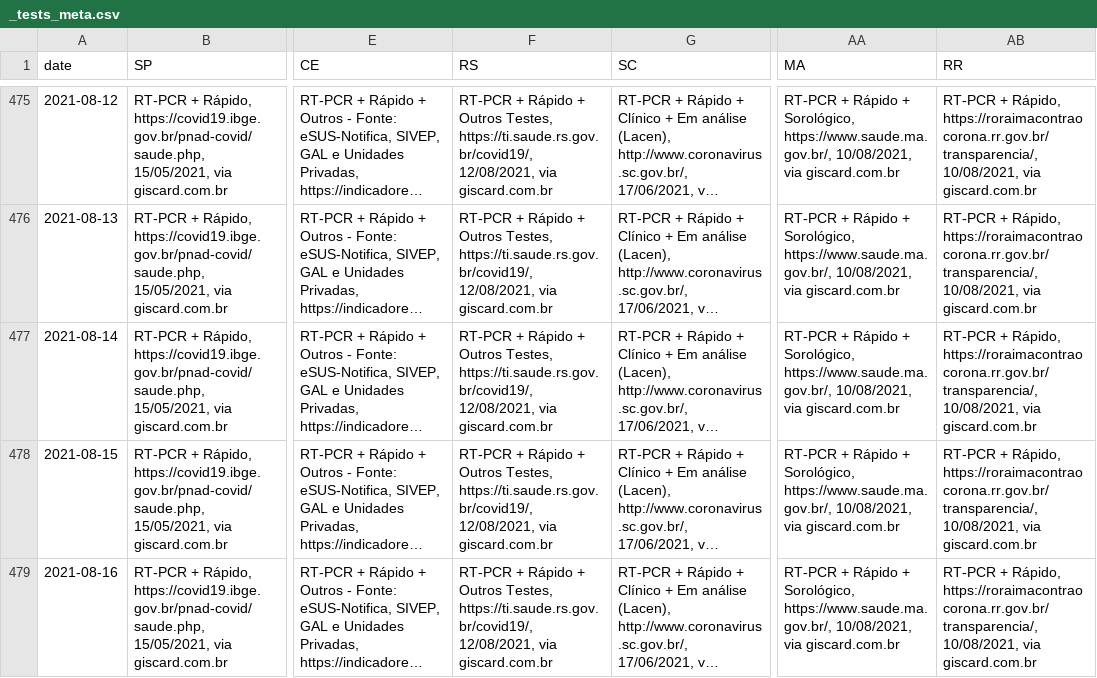
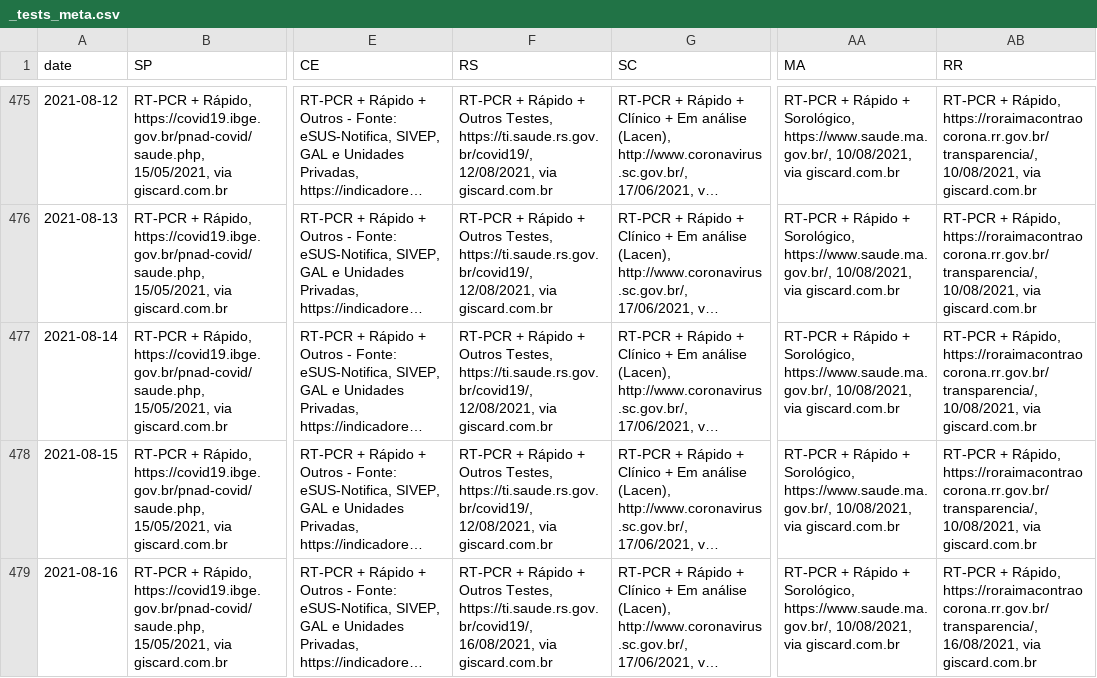
Before and after one commit to araguaci/covid19br, a CSV file: _tests_meta.csv, drawn as a sheet; only a part is shown, gaps mark what is left out; long unchanged cells end in …; the diff names each change by its address in the sheet, - before the commit and + after, or states it on an @@ line.

```diff
--- a/_tests_meta.csv
+++ b/_tests_meta.csv
-F479 (RS): …Testes, https://ti.saude.rs.gov.br/covid19/, 12/08/2021, via giscard.com.br
+F479 (RS): …Testes, https://ti.saude.rs.gov.br/covid19/, 16/08/2021, via giscard.com.br
-AB479 (RR): …Rápido, https://roraimacontraocorona.rr.gov.br/transparencia/, 10/08/2021, via giscard.com.br
+AB479 (RR): …Rápido, https://roraimacontraocorona.rr.gov.br/transparencia/, 16/08/2021, via giscard.com.br
```
Also changed, not shown: cases-brazil-cities.csv, cases-brazil-total.csv, 5 other files.
